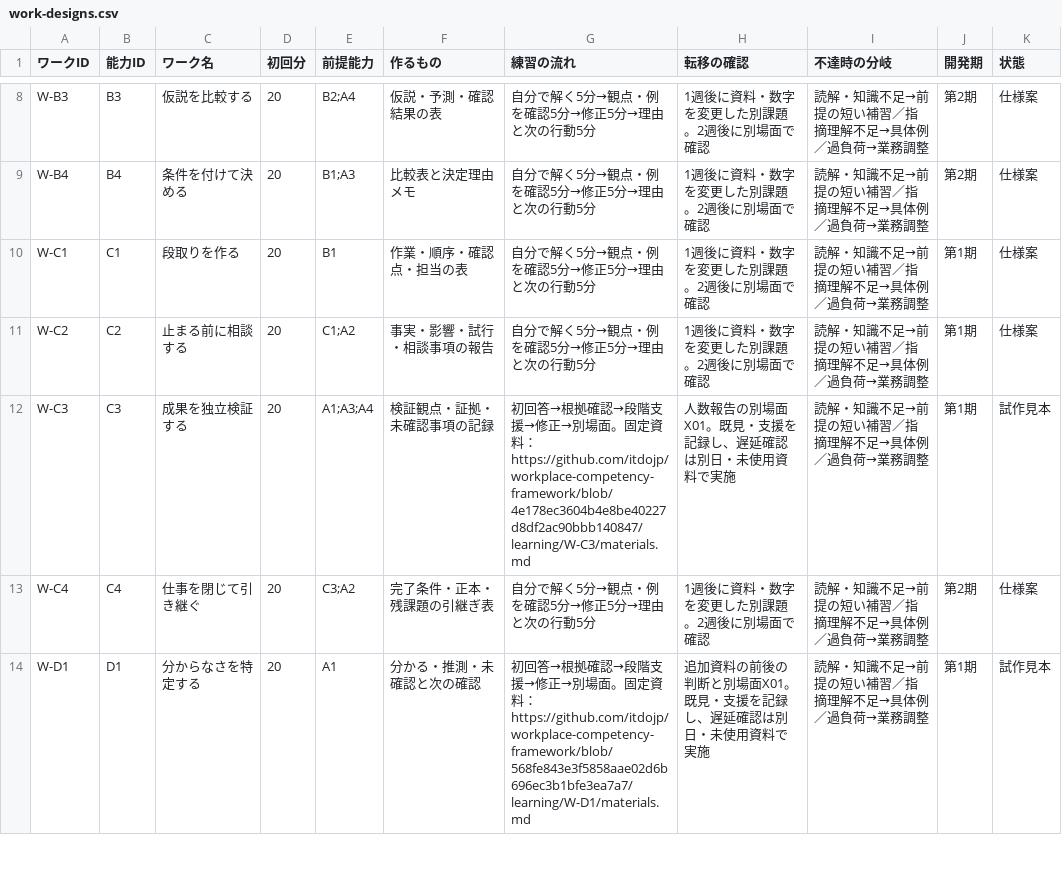
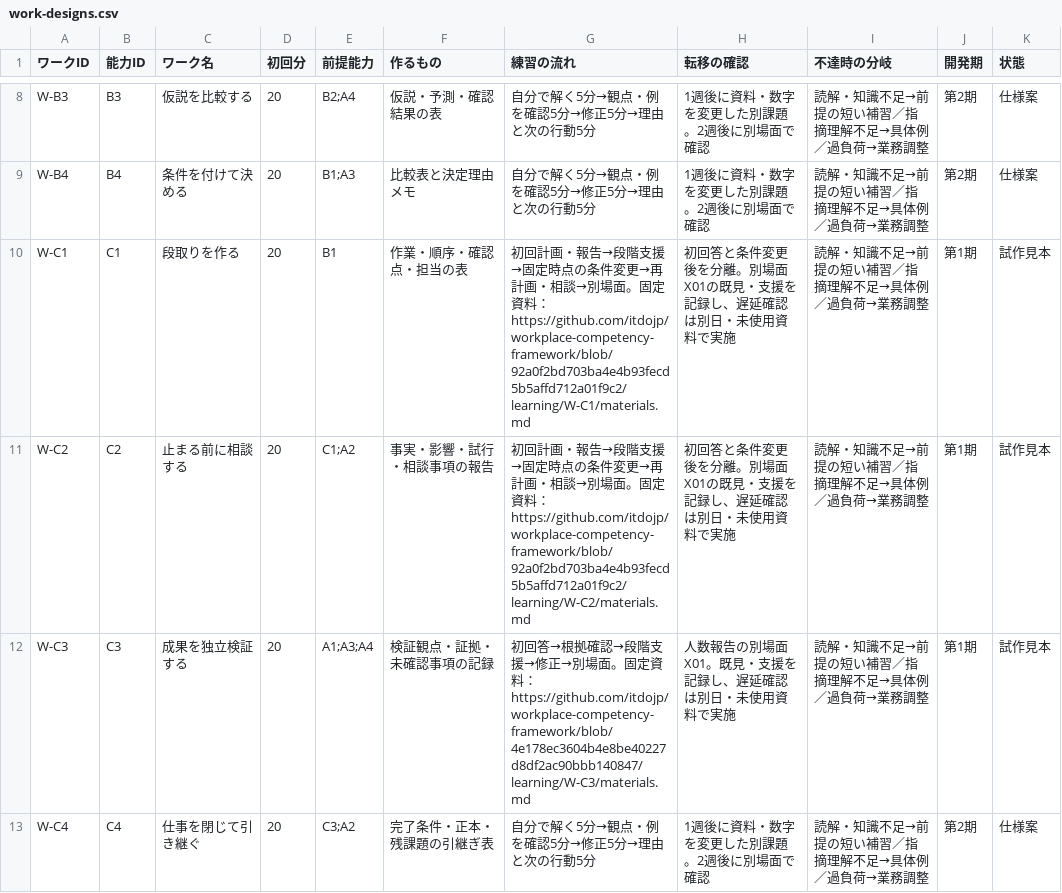
Before and after one commit to itdojp/workplace-competency-framework, a CSV file: learning/work-designs.csv, drawn as a sheet; only a part is shown, gaps mark what is left out; the shorter side is filled out with more unchanged rows.

```diff
--- a/learning/work-designs.csv
+++ b/learning/work-designs.csv
@@ -9,4 +9,4 @@ W-B3,B3,仮説を比較する,20,B2;A4,仮説・予測・確認結果の表,自
 W-B4,B4,条件を付けて決める,20,B1;A3,比較表と決定理由メモ,自分で解く5分→観点・例を確認5分→修正5分→理由と次の行動5分,1週後に資料・数字を変更した別課題。2週後に別場面で確認,読解・知識不足→前提の短い補習／指摘理解不足→具体例／過負荷→業務調整,第2期,仕様案
-W-C1,C1,段取りを作る,20,B1,作業・順序・確認点・担当の表,自分で解く5分→観点・例を確認5分→修正5分→理由と次の行動5分,1週後に資料・数字を変更した別課題。2週後に別場面で確認,読解・知識不足→前提の短い補習／指摘理解不足→具体例／過負荷→業務調整,第1期,仕様案
-W-C2,C2,止まる前に相談する,20,C1;A2,事実・影響・試行・相談事項の報告,自分で解く5分→観点・例を確認5分→修正5分→理由と次の行動5分,1週後に資料・数字を変更した別課題。2週後に別場面で確認,読解・知識不足→前提の短い補習／指摘理解不足→具体例／過負荷→業務調整,第1期,仕様案
+W-C1,C1,段取りを作る,20,B1,作業・順序・確認点・担当の表,初回計画・報告→段階支援→固定時点の条件変更→再計画・相談→別場面。固定資料： https://github.com/itdojp/workplace-competency-framework/blob/92a0f2bd703ba4e4b93fecd5b5affd712a01f9c2/learning/W-C1/materials.md,初回答と条件変更後を分離。別場面X01の既見・支援を記録し、遅延確認は別日・未使用資料で実施,読解・知識不足→前提の短い補習／指摘理解不足→具体例／過負荷→業務調整,第1期,試作見本
+W-C2,C2,止まる前に相談する,20,C1;A2,事実・影響・試行・相談事項の報告,初回計画・報告→段階支援→固定時点の条件変更→再計画・相談→別場面。固定資料： https://github.com/itdojp/workplace-competency-framework/blob/92a0f2bd703ba4e4b93fecd5b5affd712a01f9c2/learning/W-C2/materials.md,初回答と条件変更後を分離。別場面X01の既見・支援を記録し、遅延確認は別日・未使用資料で実施,読解・知識不足→前提の短い補習／指摘理解不足→具体例／過負荷→業務調整,第1期,試作見本
 W-C3,C3,成果を独立検証する,20,A1;A3;A4,検証観点・証拠・未確認事項の記録,初回答→根拠確認→段階支援→修正→別場面。固定資料： https://github.com/itdojp/workplace-competency-framework/blob/4e178ec3604b4e8be40227d8df2ac90bbb140847/learning/W-C3/materials.md,人数報告の別場面X01。既見・支援を記録し、遅延確認は別日・未使用資料で実施,読解・知識不足→前提の短い補習／指摘理解不足→具体例／過負荷→業務調整,第1期,試作見本
```
Also changed, not shown: assessment/design/integrated-cases.csv, 5 other files.
